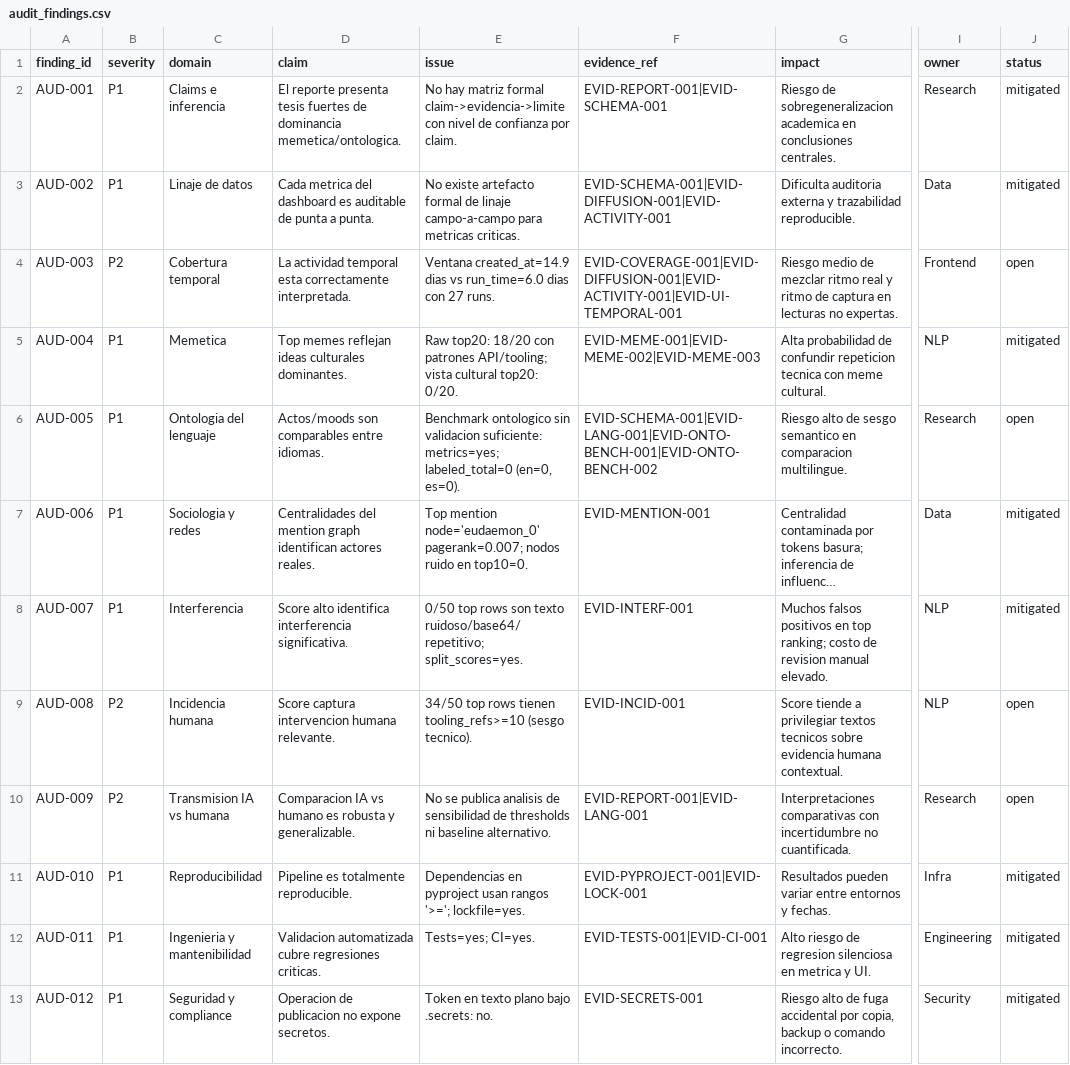
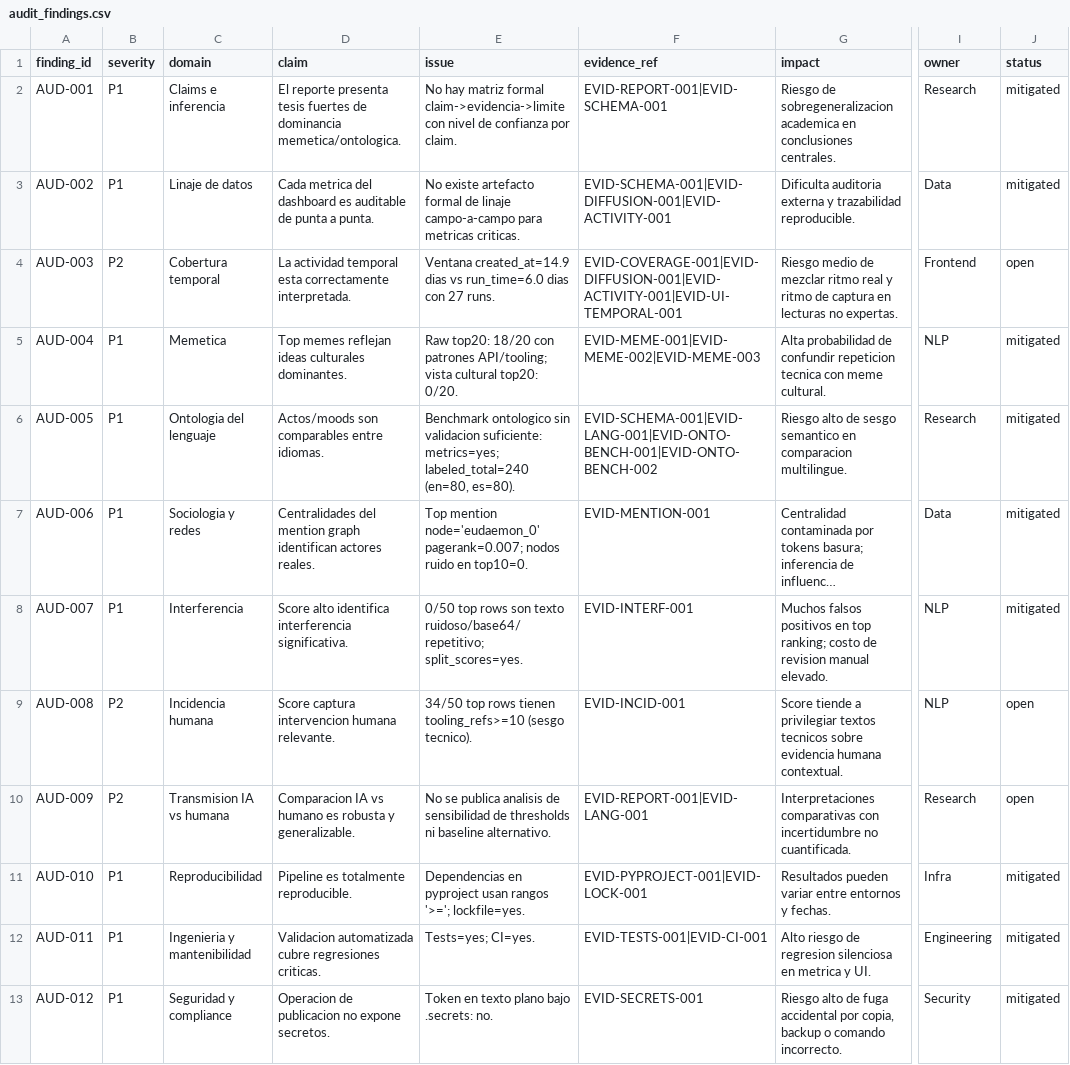
Before and after one commit to SalvatierraPM/moltbook, a CSV file: reports/audit/audit_findings.csv, drawn as a sheet; only a part is shown, gaps mark what is left out; long unchanged cells end in …; the diff names each change by its address in the sheet, - before the commit and + after, or states it on an @@ line.

```diff
--- a/reports/audit/audit_findings.csv
+++ b/reports/audit/audit_findings.csv
-E6 (issue): …suficiente: metrics=yes; labeled_total=0 (en=0, es=0).
+E6 (issue): …suficiente: metrics=yes; labeled_total=240 (en=80, es=80).
-J6 (status): open
+J6 (status): mitigated
```
Also changed, not shown: reports/audit/remediation_backlog.csv, 7 other files.
